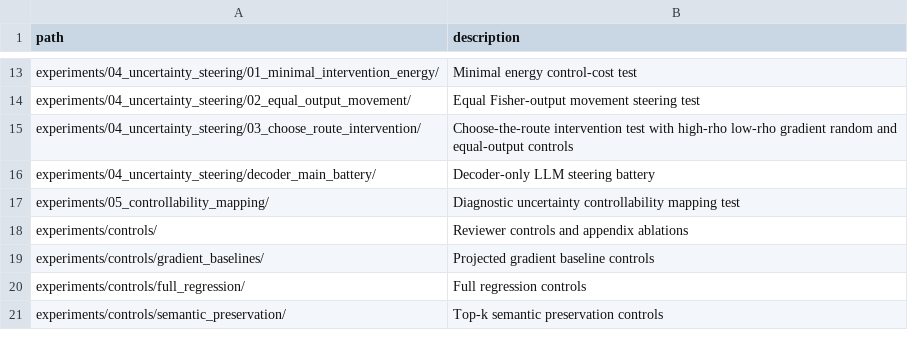
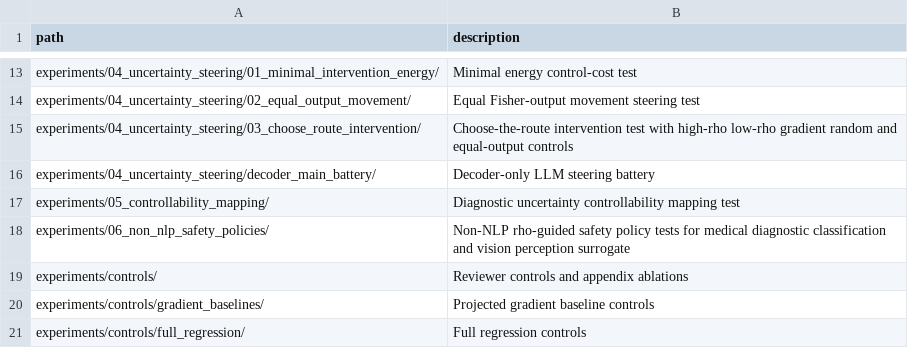
Before and after one commit to StoicPawn/geom_uncertainty, a CSV file: MANIFEST.csv, drawn as a sheet; only a part is shown, gaps mark what is left out; the shorter side is filled out with more unchanged rows.

Commit message:
new test business case

```diff
--- a/MANIFEST.csv
+++ b/MANIFEST.csv
@@ -17,2 +17,3 @@ experiments/04_uncertainty_steering/decoder_main_battery/,Decoder-only LLM steer
 experiments/05_controllability_mapping/,Diagnostic uncertainty controllability mapping test
+experiments/06_non_nlp_safety_policies/,Non-NLP rho-guided safety policy tests for medical diagnostic classification and vision perception surrogate
 experiments/controls/,Reviewer controls and appendix ablations
```
Also changed, not shown: 11 other files.
